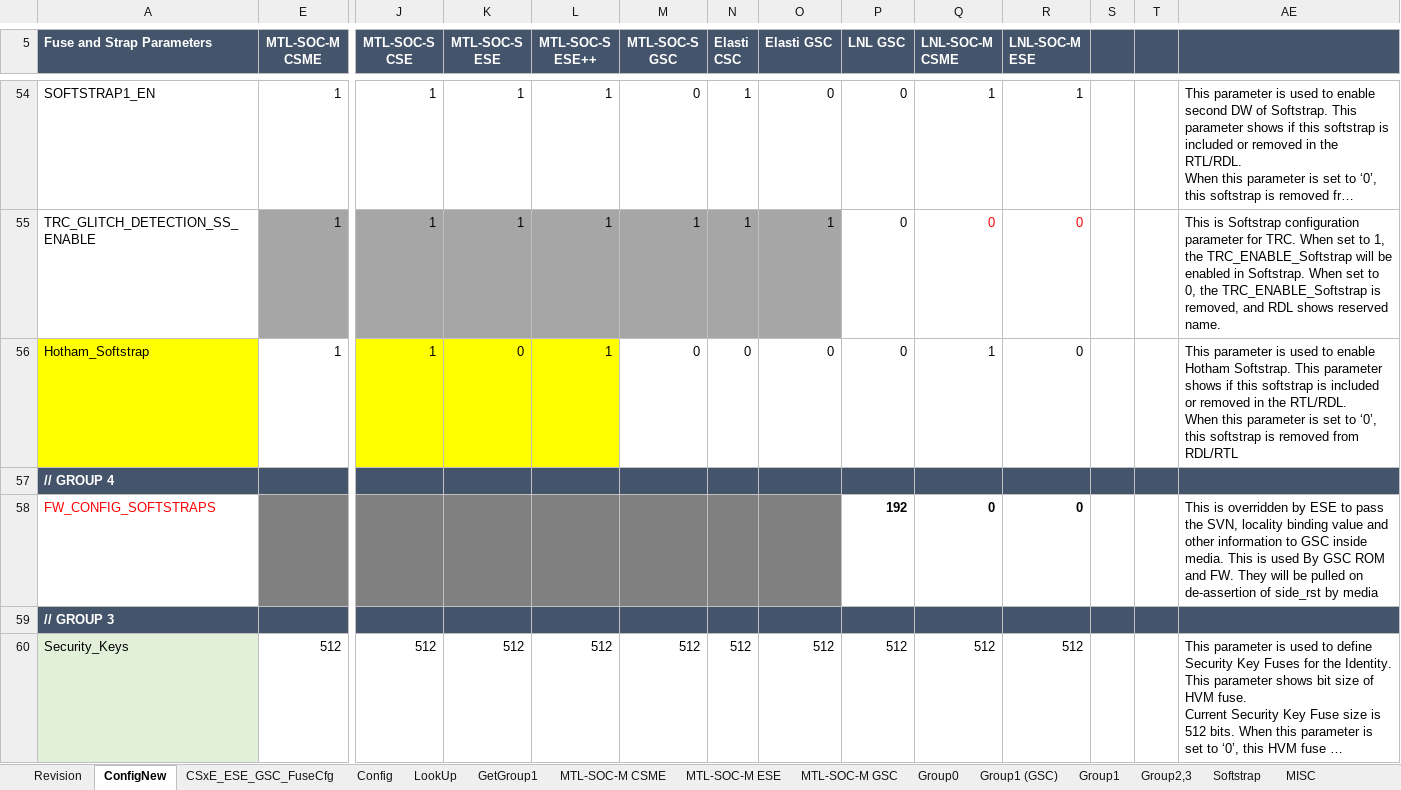
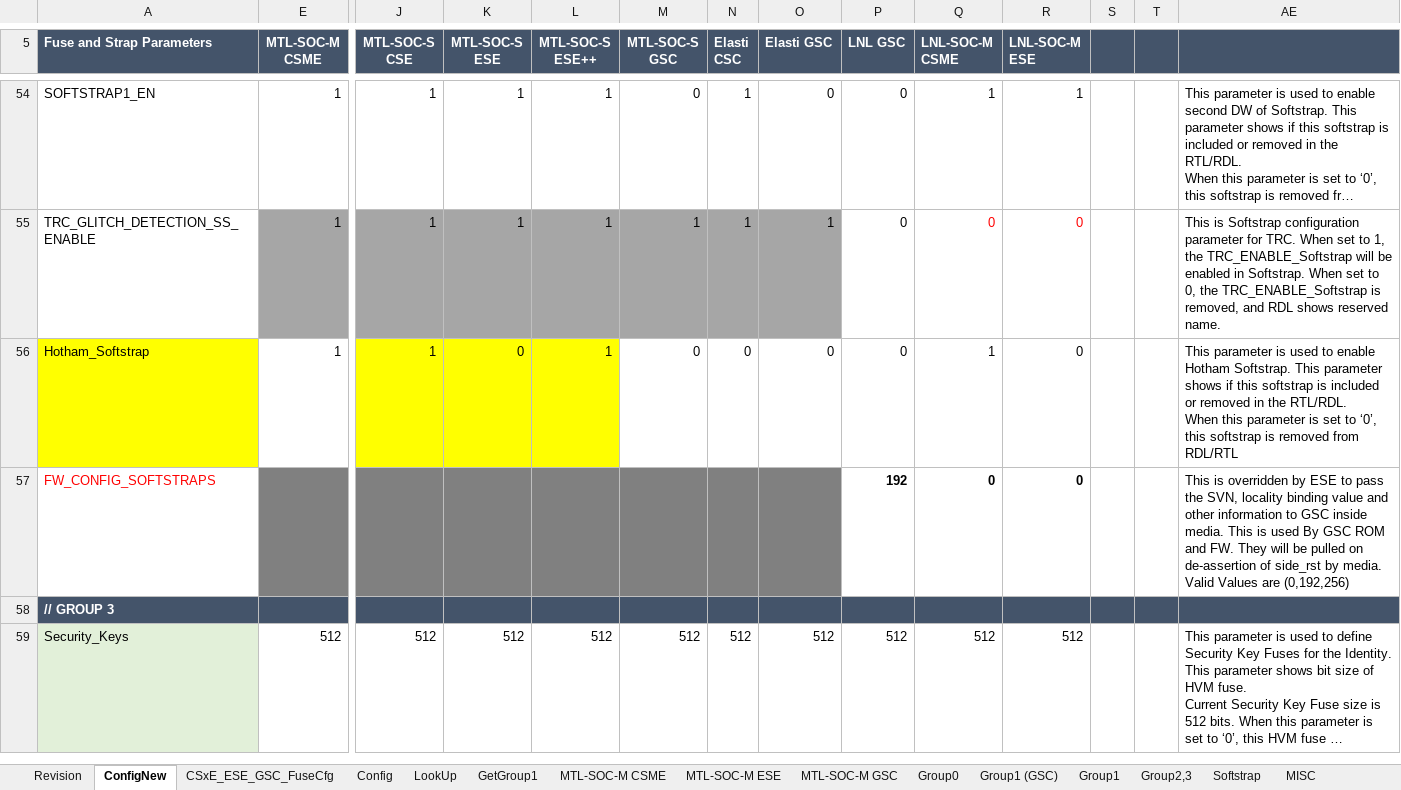
Before and after one commit to jasonx-tsao/exp_vtb, an Excel workbook: ArchSpecs/Working/Fuse and Straps Configuration.xlsm, sheet ConfigNew, drawn as a sheet; only a part is shown, gaps mark what is left out; long unchanged cells end in …; values as stored, in another font and other column widths than the file's, no borders; conditional formats not drawn; removed rows and columns are numbered as before the commit, all else as after; rows hold the shown columns only; the diff names each change by its address in the sheet, - before the commit and + after, or states it on an @@ line.

```diff
--- a/ArchSpecs/Working/Fuse and Straps Configuration.xlsm (sheet ConfigNew)
+++ b/ArchSpecs/Working/Fuse and Straps Configuration.xlsm (sheet ConfigNew)
-row 57: // GROUP 4
-AE57: …side_rst by media
+AE57: …side_rst by media. Valid Values are (0,192,256)
```
Also changed, not shown: sheet CSxE_ESE_GSC_FuseCfg, sheet Revision, charts or pictures.
